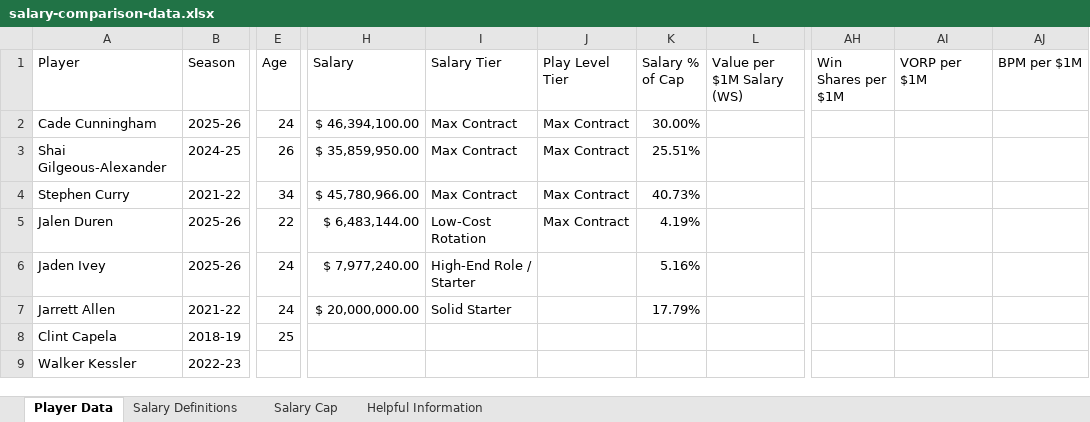
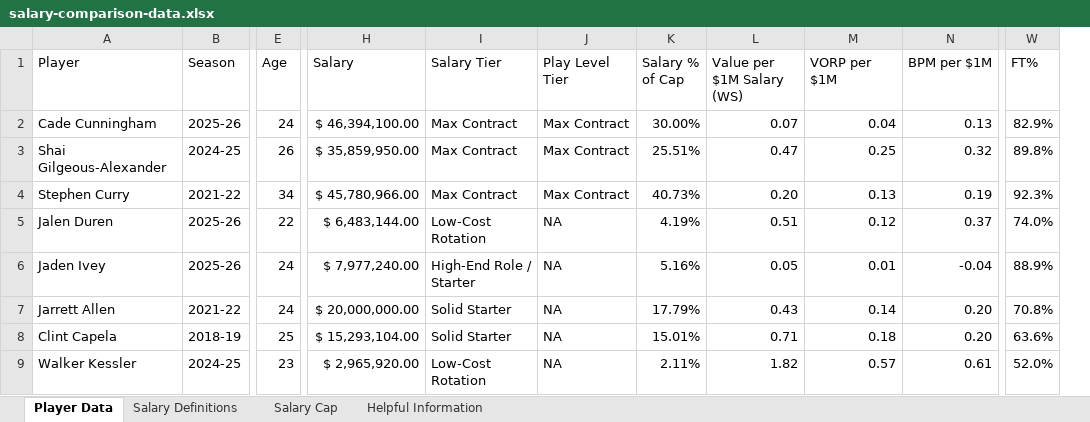
Before and after one commit to thejjserg/basketball-analytics, an Excel workbook: Assignments/salary-comparison-data.xlsx, sheet Player Data, drawn as a sheet; only a part is shown, gaps mark what is left out; values as stored, in another font and other column widths than the file's, no borders; removed rows and columns are numbered as before the commit, all else as after; the diff covers the shown part only; the diff names each change by its address in the sheet, - before the commit and + after, or states it on an @@ line.

Commit message:
Update Data

```diff
--- a/Assignments/salary-comparison-data.xlsx (sheet Player Data)
+++ b/Assignments/salary-comparison-data.xlsx (sheet Player Data)
+column M (VORP per $1M), rows 2-9: 0.04 | 0.25 | 0.13 | 0.12 | 0.01 | 0.14 | 0.18 | 0.57
+column N (BPM per $1M), rows 2-9: 0.13 | 0.32 | 0.19 | 0.37 | -0.04 | 0.20 | 0.20 | 0.61
+column W (FT%), rows 2-9: 82.9% | 89.8% | 92.3% | 74.0% | 88.9% | 70.8% | 63.6% | 52.0%
-column AH (Win Shares per $1M), empty
-column AI (VORP per $1M), empty
-column AJ (BPM per $1M), empty
-L2 (Value per $1M Salary (WS)): (empty)
+L2 (Value per $1M Salary (WS)): 0.07
-L3 (Value per $1M Salary (WS)): (empty)
+L3 (Value per $1M Salary (WS)): 0.47
-L4 (Value per $1M Salary (WS)): (empty)
+L4 (Value per $1M Salary (WS)): 0.20
-J5 (Play Level Tier): Max Contract
+J5 (Play Level Tier): NA
-L5 (Value per $1M Salary (WS)): (empty)
+L5 (Value per $1M Salary (WS)): 0.51
-J6:J9 (Play Level Tier): (empty)
+J6:J9 (Play Level Tier): NA
-L6 (Value per $1M Salary (WS)): (empty)
+L6 (Value per $1M Salary (WS)): 0.05
-L7 (Value per $1M Salary (WS)): (empty)
+L7 (Value per $1M Salary (WS)): 0.43
-H8 (Salary): (empty)
+H8 (Salary): $ 15,293,104.00
-I8 (Salary Tier): (empty)
+I8 (Salary Tier): Solid Starter
-K8 (Salary % of Cap): (empty)
+K8 (Salary % of Cap): 15.01%
-L8 (Value per $1M Salary (WS)): (empty)
+L8 (Value per $1M Salary (WS)): 0.71
-B9 (Season): 2022-23
+B9 (Season): 2024-25
-E9 (Age): (empty)
+E9 (Age): 23
-H9 (Salary): (empty)
+H9 (Salary): $ 2,965,920.00
-I9 (Salary Tier): (empty)
+I9 (Salary Tier): Low-Cost Rotation
-K9 (Salary % of Cap): (empty)
+K9 (Salary % of Cap): 2.11%
-L9 (Value per $1M Salary (WS)): (empty)
+L9 (Value per $1M Salary (WS)): 1.82
```
Also changed, not shown: 1 added row and 111 edited cells elsewhere in this sheet.
